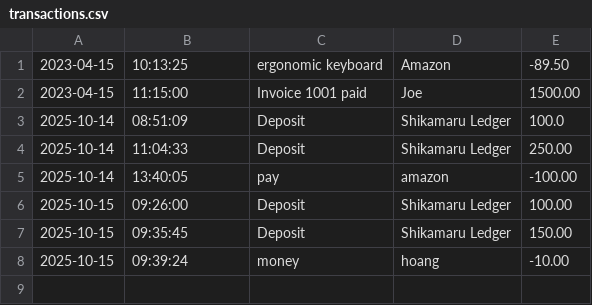
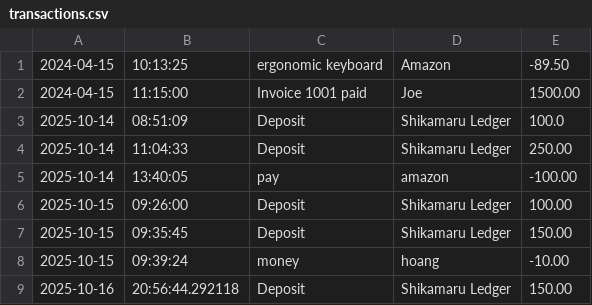
Before and after one commit to alan-6565/ByteBalance, a CSV file: transactions.csv, drawn as a sheet.

```diff
--- a/transactions.csv
+++ b/transactions.csv
@@ -1,3 +1,3 @@
-2023-04-15|10:13:25|ergonomic keyboard|Amazon|-89.50
-2023-04-15|11:15:00|Invoice 1001 paid|Joe|1500.00
+2024-04-15|10:13:25|ergonomic keyboard|Amazon|-89.50
+2024-04-15|11:15:00|Invoice 1001 paid|Joe|1500.00
 2025-10-14|08:51:09|Deposit|Shikamaru Ledger|100.0
@@ -8 +8,2 @@
 2025-10-15|09:39:24|money|hoang|-10.00
+2025-10-16|20:56:44.292118|Deposit|Shikamaru Ledger|150.00
```
Also changed, not shown: 2 other files.
